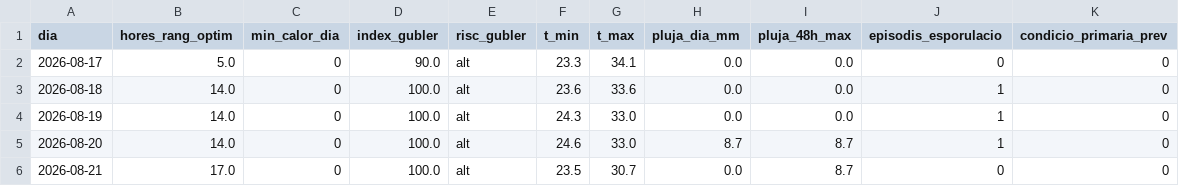
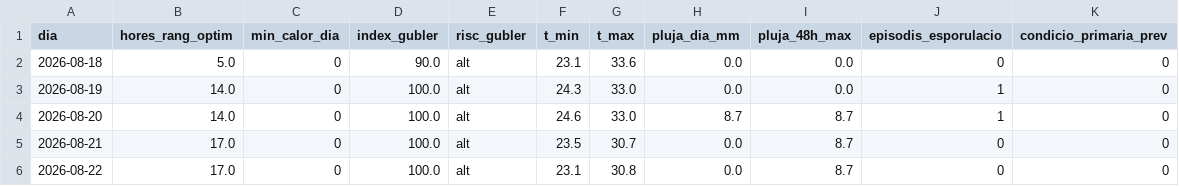
Before and after one commit to toninadalmas-tech/datos-vid-son-nadal, a CSV file: data/previsio.csv, drawn as a sheet.

```diff
--- a/data/previsio.csv
+++ b/data/previsio.csv
@@ -1,4 +1,3 @@
 dia,hores_rang_optim,min_calor_dia,index_gubler,risc_gubler,t_min,t_max,pluja_dia_mm,pluja_48h_max,episodis_esporulacio,condicio_primaria_prev
-2026-08-17,5.0,0,90.0,alt,23.3,34.1,0.0,0.0,0,0
-2026-08-18,14.0,0,100.0,alt,23.6,33.6,0.0,0.0,1,0
+2026-08-18,5.0,0,90.0,alt,23.1,33.6,0.0,0.0,0,0
 2026-08-19,14.0,0,100.0,alt,24.3,33.0,0.0,0.0,1,0
@@ -6 +5,2 @@ dia,hores_rang_optim,min_calor_dia,index_gubler,risc_gubler,t_min,t_max,pluja_di
 2026-08-21,17.0,0,100.0,alt,23.5,30.7,0.0,8.7,0,0
+2026-08-22,17.0,0,100.0,alt,23.1,30.8,0.0,8.7,0,0
```
Also changed, not shown: data/historial.csv, 7 other files.
